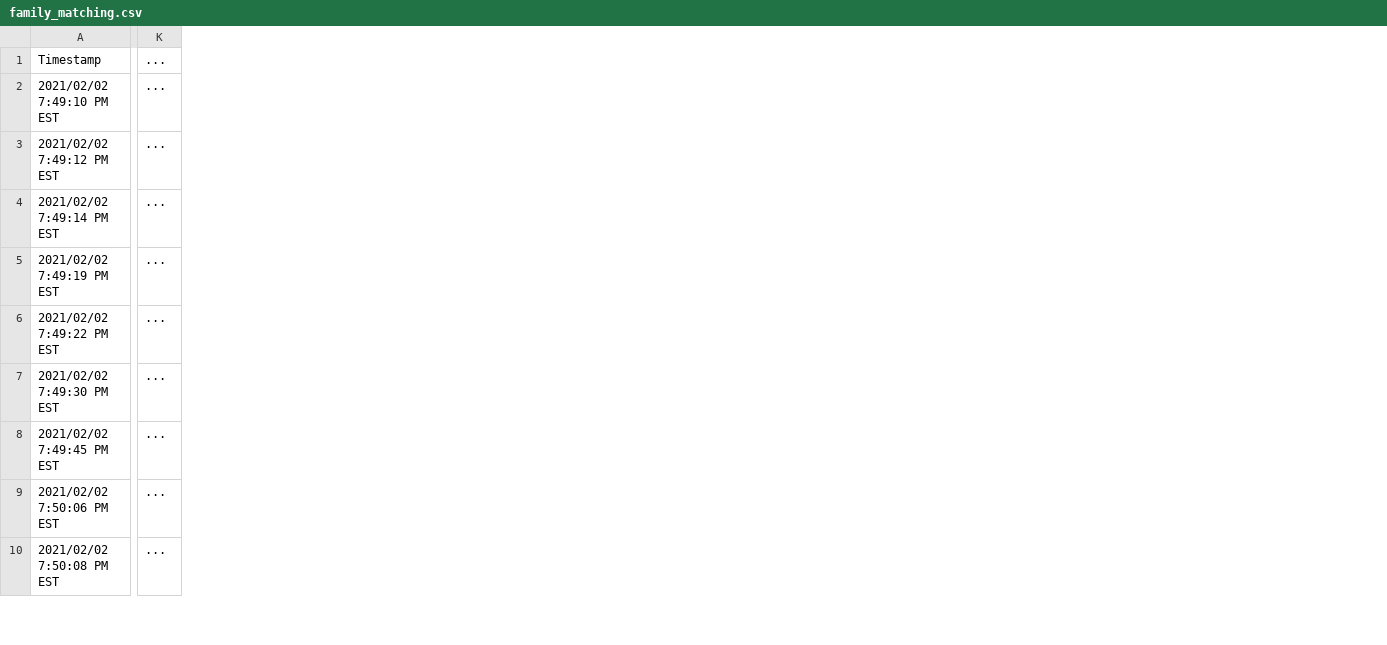
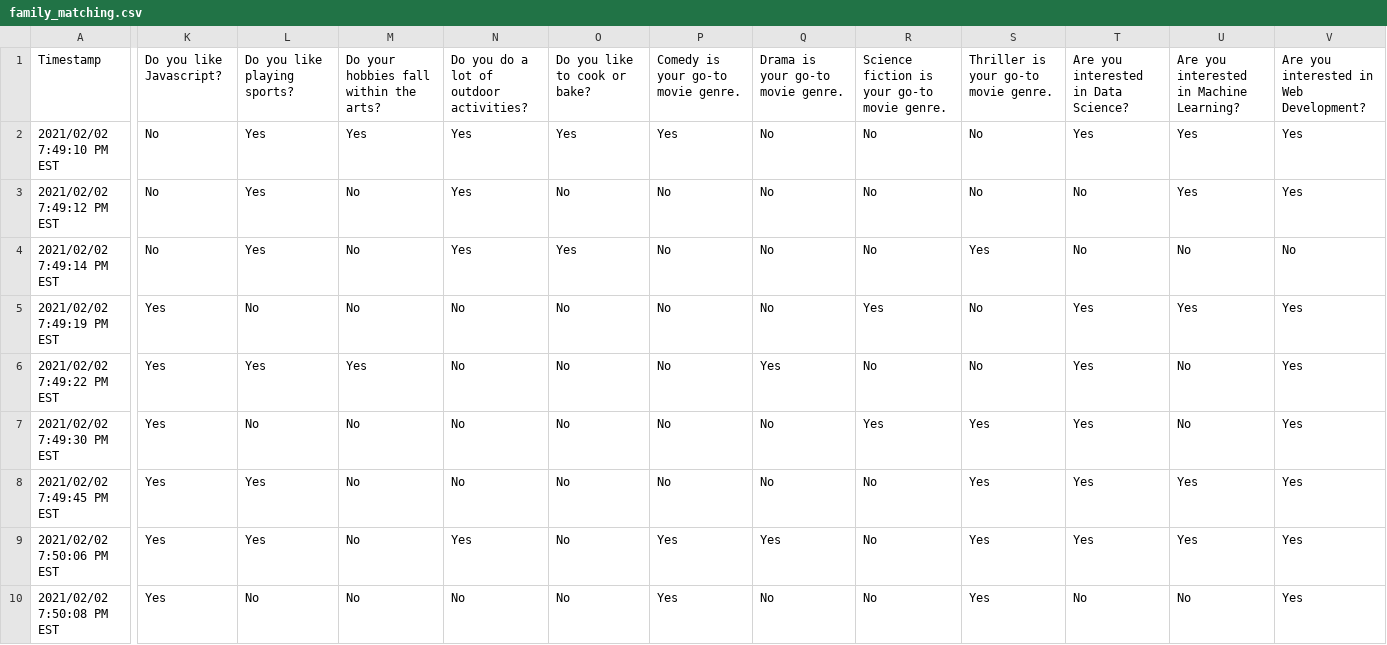
Before and after one commit to benjaminsg/family-matching, a CSV file: family_matching.csv, drawn as a sheet; only a part is shown, gaps mark what is left out; removed rows and columns are numbered as before the commit, all else as after; the diff covers the shown part only; the diff names each change by its address in the sheet, - before the commit and + after, or states it on an @@ line.

```diff
--- a/family_matching.csv
+++ b/family_matching.csv
-column K, rows 1-10: all ...
+column K, rows 1-10: Do you like Javascript? | No | No | No | Yes | Yes | Yes | Yes | Yes | Yes
+column L, rows 1-10: Do you like playing sports? | Yes | Yes | Yes | No | Yes | No | Yes | Yes | No
+column M, rows 1-10: Do your hobbies fall within the arts? | Yes | No | No | No | Yes | No | No | No | No
+column N, rows 1-10: Do you do a lot of outdoor activities? | Yes | Yes | Yes | No | No | No | No | Yes | No
+column O, rows 1-10: Do you like to cook or bake? | Yes | No | Yes | No | No | No | No | No | No
+column P, rows 1-10: Comedy is your go-to movie genre. | Yes | No | No | No | No | No | No | Yes | Yes
+column Q, rows 1-10: Drama is your go-to movie genre. | No | No | No | No | Yes | No | No | Yes | No
+column R, rows 1-10: Science fiction is your go-to movie genre. | No | No | No | Yes | No | Yes | No | No | No
+column S, rows 1-10: Thriller is your go-to movie genre. | No | No | Yes | No | No | Yes | Yes | Yes | Yes
+column T, rows 1-10: Are you interested in Data Science? | Yes | No | No | Yes | Yes | Yes | Yes | Yes | No
+column U, rows 1-10: Are you interested in Machine Learning? | Yes | Yes | No | Yes | No | No | Yes | Yes | No
+column V, rows 1-10: Are you interested in Web Development? | Yes | Yes | No | Yes | Yes | Yes | Yes | Yes | Yes
```
Also changed, not shown: 14 added columns elsewhere in this file, 3 other files.
